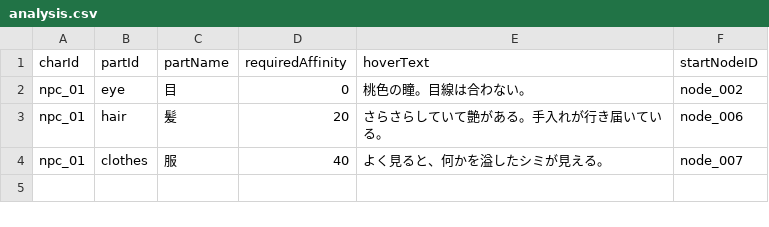
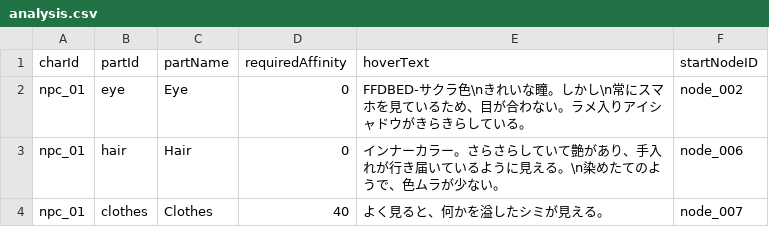
Before and after one commit to yui8y/yui8y, a CSV file: Assets/Resources/analysis.csv, drawn as a sheet.

```diff
--- a/Assets/Resources/analysis.csv
+++ b/Assets/Resources/analysis.csv
@@ -1,4 +1,4 @@
 charId, partId, partName, requiredAffinity, hoverText, startNodeID
-npc_01, eye, 目, 0, 桃色の瞳。目線は合わない。, node_002
-npc_01, hair, 髪, 20, さらさらしていて艶がある。手入れが行き届いている。, node_006
-npc_01, clothes, 服, 40, よく見ると、何かを溢したシミが見える。, node_007
+npc_01, eye, Eye, 0, FFDBED-サクラ色\nきれいな瞳。しかし\n常にスマホを見ているため、目が合わない。ラメ入りアイシャドウがきらきらしている。, node_002
+npc_01, hair, Hair, 0, インナーカラー。さらさらしていて艶があり、手入れが行き届いているように見える。\n染めたてのようで、色ムラが少ない。, node_006
+npc_01, clothes, Clothes, 40, よく見ると、何かを溢したシミが見える。, node_007
```
Also changed, not shown: Assets/Resources/dialogue.csv, 35 other files.
